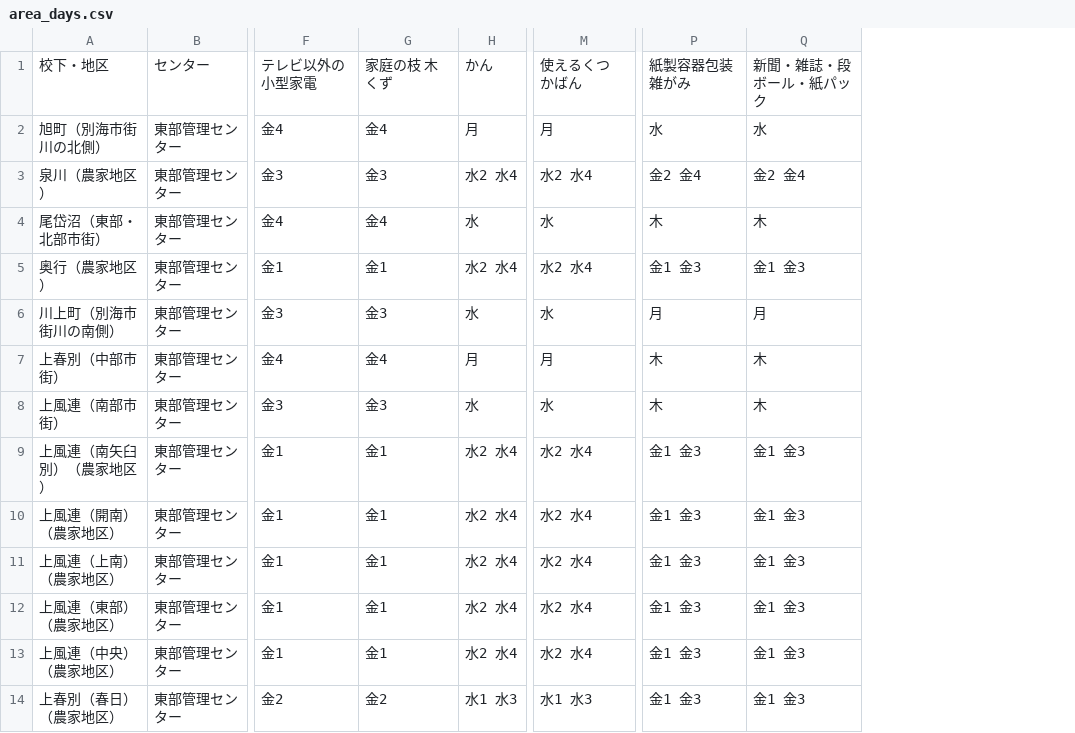
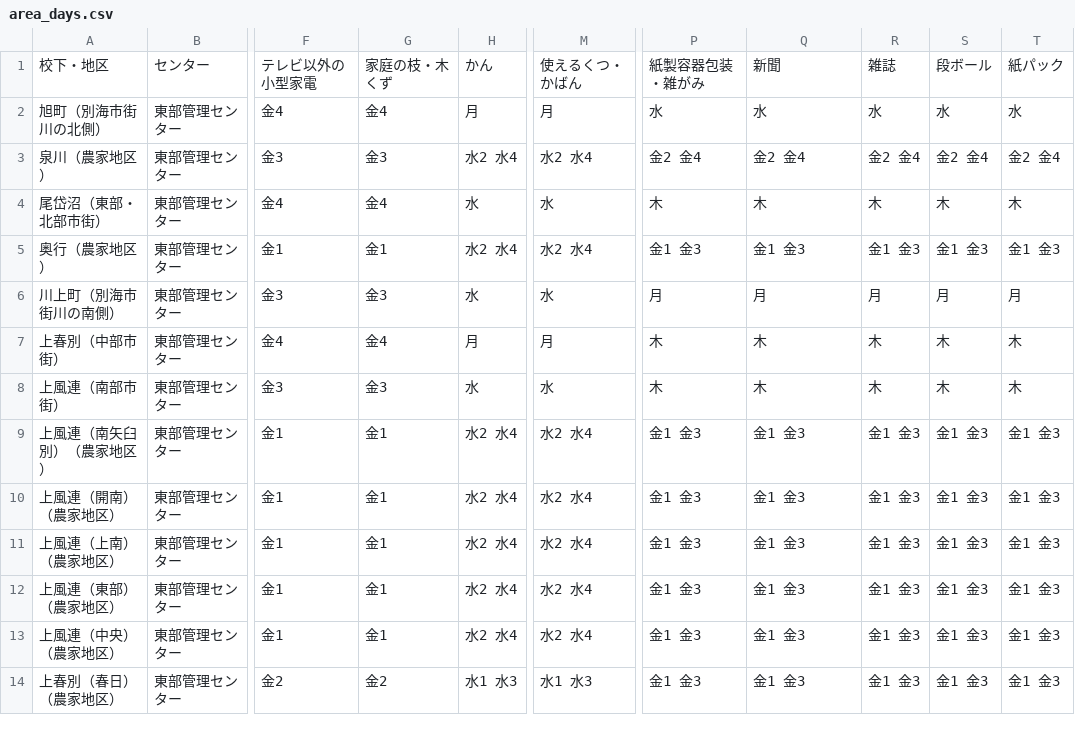
Before and after one commit to kei318hijiki/5374, a CSV file: data/area_days.csv, drawn as a sheet; only a part is shown, gaps mark what is left out; the diff names each change by its address in the sheet, - before the commit and + after, or states it on an @@ line.

Commit message:
Update area_days.csv

```diff
--- a/data/area_days.csv
+++ b/data/area_days.csv
+column R, rows 1-14: 雑誌 | 水 | 金2 金4 | 木 | 金1 金3 | 月 | 木 | 木 | 金1 金3 | 金1 金3 | 金1 金3 | 金1 金3 | 金1 金3 | 金1 金3
+column S, rows 1-14: 段ボール | 水 | 金2 金4 | 木 | 金1 金3 | 月 | 木 | 木 | 金1 金3 | 金1 金3 | 金1 金3 | 金1 金3 | 金1 金3 | 金1 金3
+column T, rows 1-14: 紙パック | 水 | 金2 金4 | 木 | 金1 金3 | 月 | 木 | 木 | 金1 金3 | 金1 金3 | 金1 金3 | 金1 金3 | 金1 金3 | 金1 金3
-G1: 家庭の枝 木くず
+G1: 家庭の枝・木くず
-M1: 使えるくつ かばん
+M1: 使えるくつ・かばん
-P1: 紙製容器包装 雑がみ
+P1: 紙製容器包装・雑がみ
-Q1: 新聞・雑誌・段ボール・紙パック
+Q1: 新聞
```
